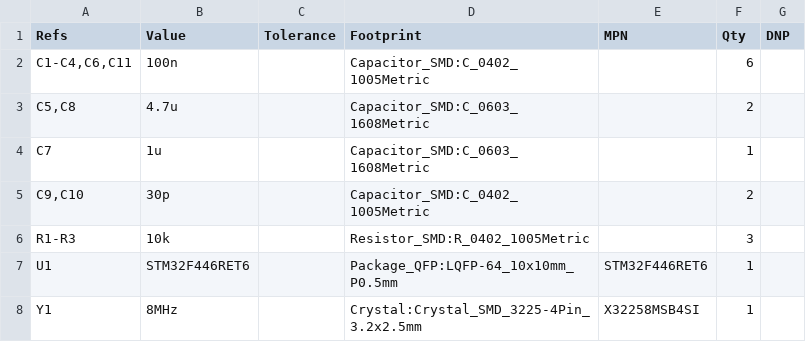
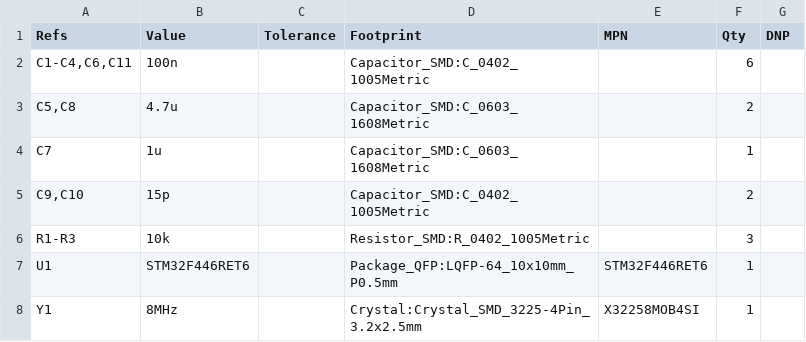
Before and after one commit to antwang0/VGACorne, a CSV file: hardware/bom/vgacorne-module-f446.csv, drawn as a sheet.

```diff
--- a/hardware/bom/vgacorne-module-f446.csv
+++ b/hardware/bom/vgacorne-module-f446.csv
@@ -4,5 +4,5 @@
 "C7","1u","","Capacitor_SMD:C_0603_1608Metric","","1",""
-"C9,C10","30p","","Capacitor_SMD:C_0402_1005Metric","","2",""
+"C9,C10","15p","","Capacitor_SMD:C_0402_1005Metric","","2",""
 "R1-R3","10k","","Resistor_SMD:R_0402_1005Metric","","3",""
 "U1","STM32F446RET6","","Package_QFP:LQFP-64_10x10mm_P0.5mm","STM32F446RET6","1",""
-"Y1","8MHz","","Crystal:Crystal_SMD_3225-4Pin_3.2x2.5mm","X32258MSB4SI","1",""
+"Y1","8MHz","","Crystal:Crystal_SMD_3225-4Pin_3.2x2.5mm","X32258MOB4SI","1",""
```
Also changed, not shown: hardware/bom/vgacorne-module-at32.csv, 11 other files.
